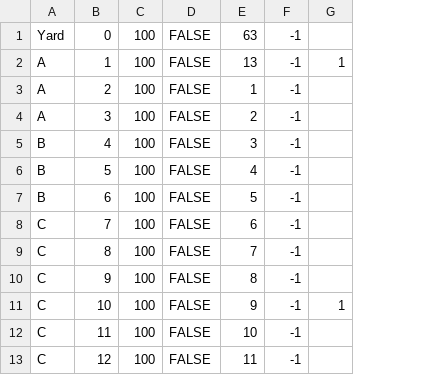
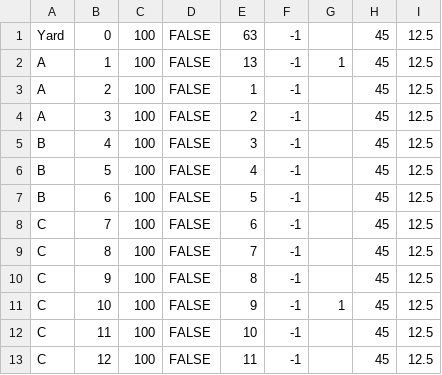
Before and after one commit to julenck/Group4-ECE1140, a CSV file: track_controller/New_SW_Code/track_data.csv, drawn as a sheet; only a part is shown; the diff names each change by its address in the sheet, - before the commit and + after, or states it on an @@ line.

```diff
--- a/track_controller/New_SW_Code/track_data.csv
+++ b/track_controller/New_SW_Code/track_data.csv
+column H, rows 1-13: all 45
+column I, rows 1-13: all 12.5
```
Also changed, not shown: 3 other files.
